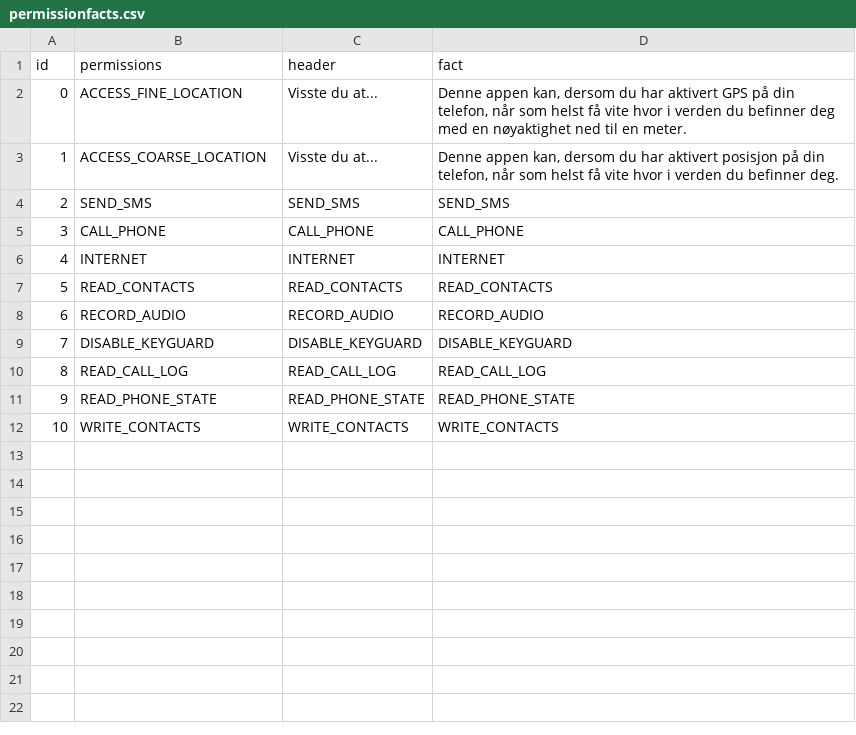
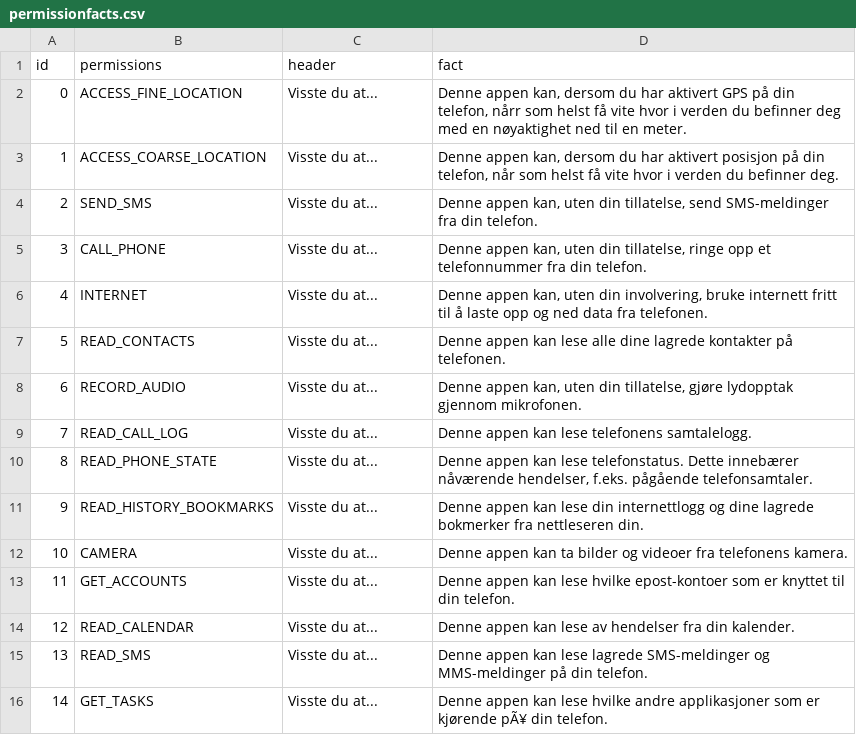
Before and after one commit to sigurdfalk/WatchdogProd, a CSV file: app/src/main/assets/permissionfacts.csv, drawn as a sheet; removed rows and columns are numbered as before the commit, all else as after; the diff names each change by its address in the sheet, - before the commit and + after, or states it on an @@ line.

Commit message:
lagt til view for aa se disharomy og tillatelser

```diff
--- a/app/src/main/assets/permissionfacts.csv
+++ b/app/src/main/assets/permissionfacts.csv
-D2 (fact): …din telefon, når som helst…
+D2 (fact): …din telefon, nårr som helst…
-C4 (header): SEND_SMS
+C4 (header): Visste du at...
-D4 (fact): SEND_SMS
+D4 (fact): Denne appen kan, uten din tillatelse, send SMS-meldinger fra din telefon.
-C5 (header): CALL_PHONE
+C5 (header): Visste du at...
-D5 (fact): CALL_PHONE
+D5 (fact): Denne appen kan, uten din tillatelse, ringe opp et telefonnummer fra din telefon.
-C6 (header): INTERNET
+C6 (header): Visste du at...
-D6 (fact): INTERNET
+D6 (fact): Denne appen kan, uten din involvering, bruke internett fritt til å laste opp og ned data fra telefonen.
-C7 (header): READ_CONTACTS
+C7 (header): Visste du at...
-D7 (fact): READ_CONTACTS
+D7 (fact): Denne appen kan lese alle dine lagrede kontakter på telefonen.
-C8 (header): RECORD_AUDIO
+C8 (header): Visste du at...
-D8 (fact): RECORD_AUDIO
+D8 (fact): Denne appen kan, uten din tillatelse, gjøre lydopptak gjennom mikrofonen.
-row 9: 7 | DISABLE_KEYGUARD | DISABLE_KEYGUARD | DISABLE_KEYGUARD
@@ column A (id) renumbered between rows 9 and 10 @@
-C9 (header): READ_CALL_LOG
+C9 (header): Visste du at...
-D9 (fact): READ_CALL_LOG
+D9 (fact): Denne appen kan lese telefonens samtalelogg.
-C10 (header): READ_PHONE_STATE
+C10 (header): Visste du at...
-D10 (fact): READ_PHONE_STATE
+D10 (fact): Denne appen kan lese telefonstatus. Dette innebærer nåværende hendelser, f.eks. pågående telefonsamtaler.
-row 12: 10 | WRITE_CONTACTS | WRITE_CONTACTS | WRITE_CONTACTS
+row 11: 9 | READ_HISTORY_BOOKMARKS | Visste du at... | Denne appen kan lese din internettlogg og dine lagrede bokmerker fra nettleseren din.
+row 12: 10 | CAMERA | Visste du at... | Denne appen kan ta bilder og videoer fra telefonens kamera.
+row 13: 11 | GET_ACCOUNTS | Visste du at... | Denne appen kan lese hvilke epost-kontoer som er knyttet til din telefon.
+row 14: 12 | READ_CALENDAR | Visste du at... | Denne appen kan lese av hendelser fra din kalender.
+row 15: 13 | READ_SMS | Visste du at... | Denne appen kan lese lagrede SMS-meldinger og MMS-meldinger på din telefon.
+row 16: 14 | GET_TASKS | Visste du at... | Denne appen kan lese hvilke andre applikasjoner som er kjørende pÃ¥ din telefon.
```
Also changed, not shown: 16 other files.
